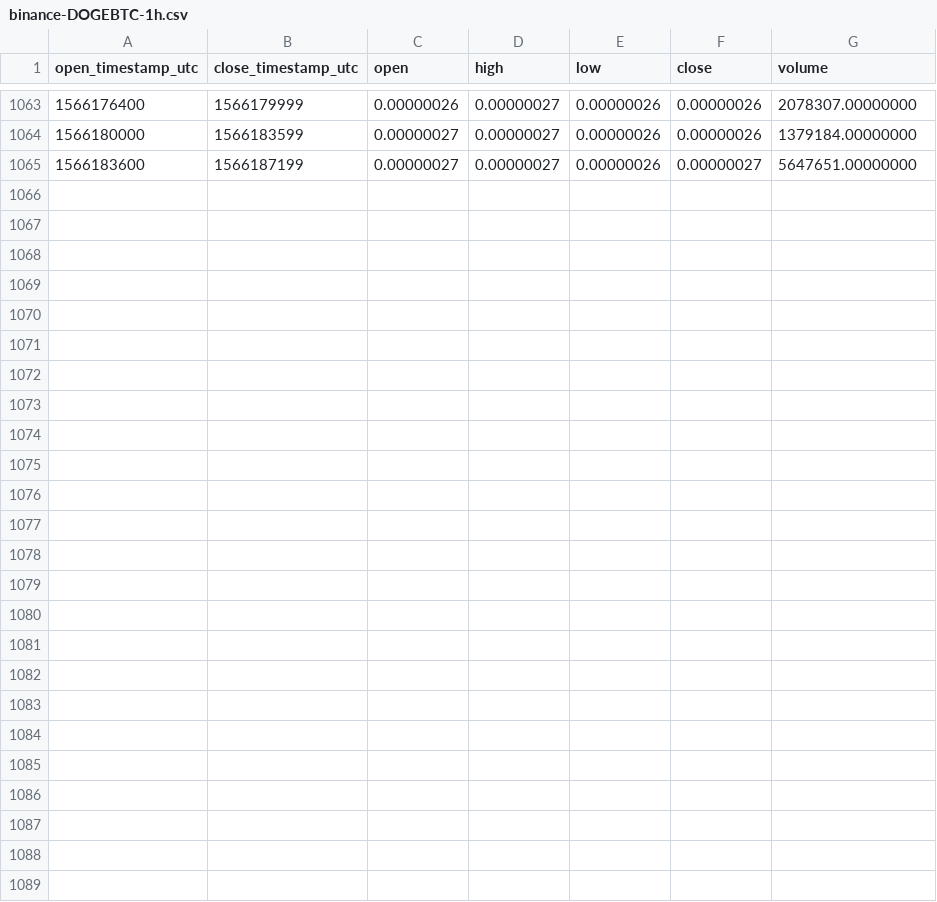
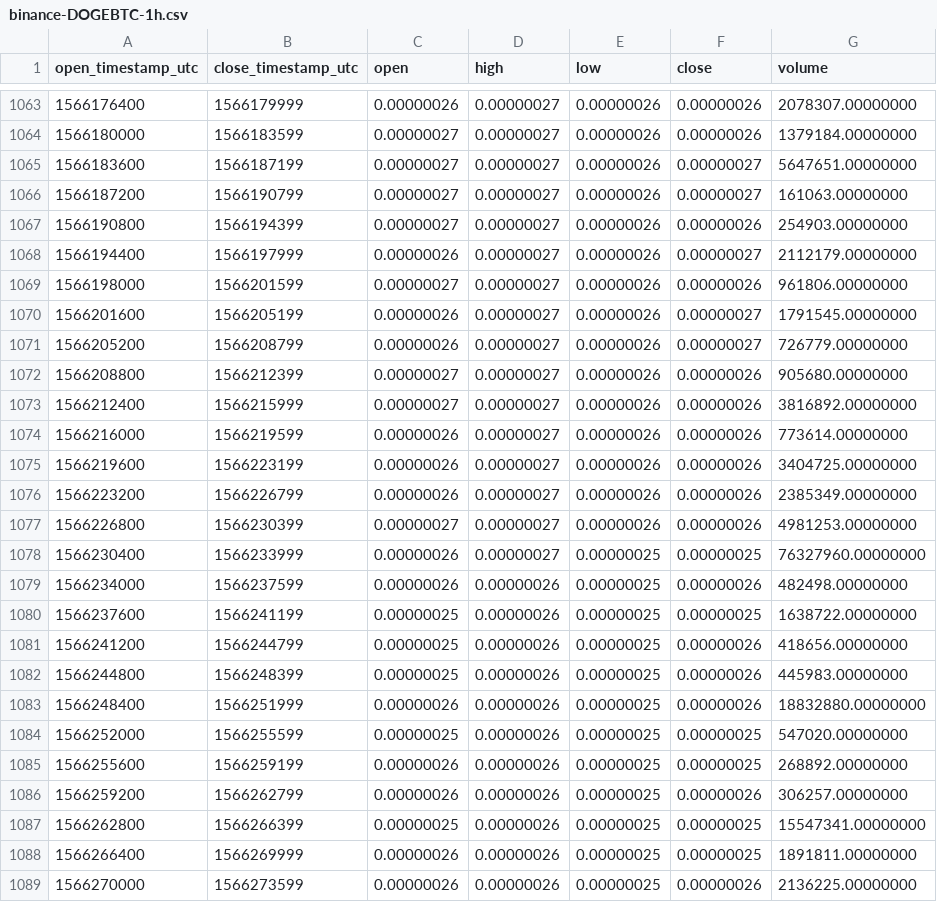
Before and after one commit to cryptobigbro/binance-DOGEBTC, a CSV file: binance-DOGEBTC-1h.csv, drawn as a sheet; only a part is shown, gaps mark what is left out; the diff names each change by its address in the sheet, - before the commit and + after, or states it on an @@ line.

Commit message:
Update OHLCV data.

```diff
--- a/binance-DOGEBTC-1h.csv
+++ b/binance-DOGEBTC-1h.csv
+row 1066: 1566187200 | 1566190799 | 0.00000027 | 0.00000027 | 0.00000026 | 0.00000027 | 161063.00000000
+row 1067: 1566190800 | 1566194399 | 0.00000027 | 0.00000027 | 0.00000026 | 0.00000026 | 254903.00000000
+row 1068: 1566194400 | 1566197999 | 0.00000026 | 0.00000027 | 0.00000026 | 0.00000027 | 2112179.00000000
+row 1069: 1566198000 | 1566201599 | 0.00000027 | 0.00000027 | 0.00000026 | 0.00000026 | 961806.00000000
+row 1070: 1566201600 | 1566205199 | 0.00000026 | 0.00000027 | 0.00000026 | 0.00000027 | 1791545.00000000
+row 1071: 1566205200 | 1566208799 | 0.00000026 | 0.00000027 | 0.00000026 | 0.00000027 | 726779.00000000
+row 1072: 1566208800 | 1566212399 | 0.00000027 | 0.00000027 | 0.00000026 | 0.00000026 | 905680.00000000
+row 1073: 1566212400 | 1566215999 | 0.00000027 | 0.00000027 | 0.00000026 | 0.00000026 | 3816892.00000000
+row 1074: 1566216000 | 1566219599 | 0.00000026 | 0.00000027 | 0.00000026 | 0.00000026 | 773614.00000000
+row 1075: 1566219600 | 1566223199 | 0.00000026 | 0.00000027 | 0.00000026 | 0.00000026 | 3404725.00000000
+row 1076: 1566223200 | 1566226799 | 0.00000026 | 0.00000027 | 0.00000026 | 0.00000026 | 2385349.00000000
+row 1077: 1566226800 | 1566230399 | 0.00000027 | 0.00000027 | 0.00000026 | 0.00000026 | 4981253.00000000
+row 1078: 1566230400 | 1566233999 | 0.00000026 | 0.00000027 | 0.00000025 | 0.00000025 | 76327960.00000000
+row 1079: 1566234000 | 1566237599 | 0.00000026 | 0.00000026 | 0.00000025 | 0.00000026 | 482498.00000000
+row 1080: 1566237600 | 1566241199 | 0.00000025 | 0.00000026 | 0.00000025 | 0.00000025 | 1638722.00000000
+row 1081: 1566241200 | 1566244799 | 0.00000025 | 0.00000026 | 0.00000025 | 0.00000026 | 418656.00000000
+row 1082: 1566244800 | 1566248399 | 0.00000025 | 0.00000026 | 0.00000025 | 0.00000026 | 445983.00000000
+row 1083: 1566248400 | 1566251999 | 0.00000026 | 0.00000026 | 0.00000025 | 0.00000026 | 18832880.00000000
+row 1084: 1566252000 | 1566255599 | 0.00000025 | 0.00000026 | 0.00000025 | 0.00000025 | 547020.00000000
+row 1085: 1566255600 | 1566259199 | 0.00000026 | 0.00000026 | 0.00000025 | 0.00000025 | 268892.00000000
+row 1086: 1566259200 | 1566262799 | 0.00000026 | 0.00000026 | 0.00000025 | 0.00000026 | 306257.00000000
+row 1087: 1566262800 | 1566266399 | 0.00000025 | 0.00000026 | 0.00000025 | 0.00000025 | 15547341.00000000
+row 1088: 1566266400 | 1566269999 | 0.00000026 | 0.00000026 | 0.00000025 | 0.00000025 | 1891811.00000000
+row 1089: 1566270000 | 1566273599 | 0.00000026 | 0.00000026 | 0.00000025 | 0.00000026 | 2136225.00000000
```
Also changed, not shown: binance-DOGEBTC-1d.csv.
